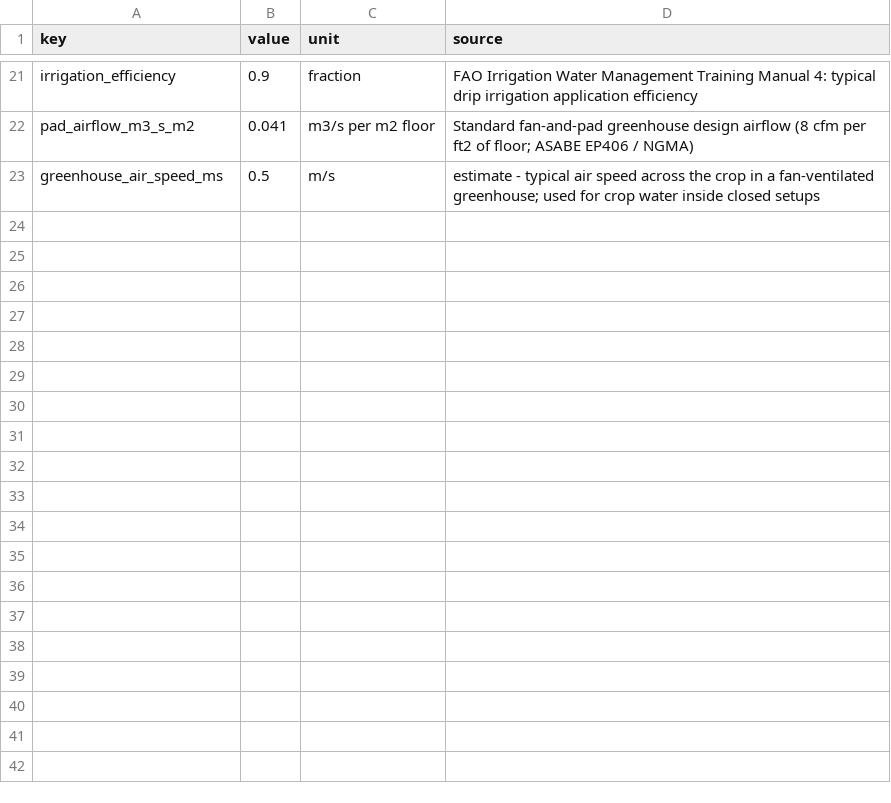
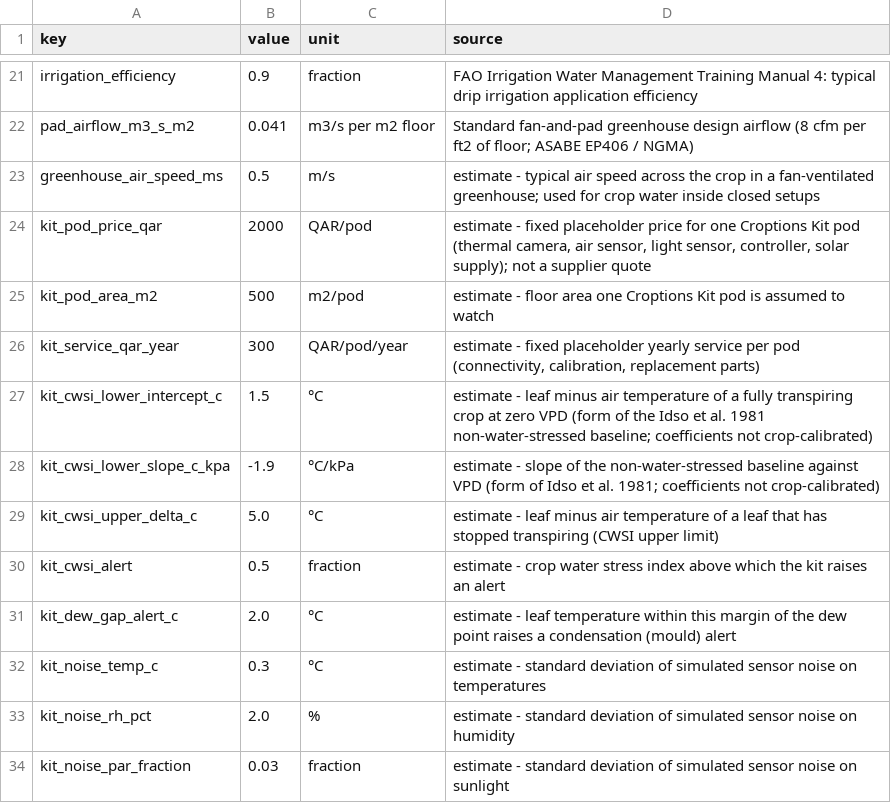
Before and after one commit to Jawad-23/RTE-Hack, a CSV file: data/settings.csv, drawn as a sheet; only a part is shown, gaps mark what is left out.

```diff
--- a/data/settings.csv
+++ b/data/settings.csv
@@ -23 +23,12 @@ pad_airflow_m3_s_m2,0.041,m3/s per m2 floor,Standard fan-and-pad greenhouse desi
 greenhouse_air_speed_ms,0.5,m/s,estimate - typical air speed across the crop in a fan-ventilated greenhouse; used for crop water inside closed setups
+kit_pod_price_qar,2000,QAR/pod,"estimate - fixed placeholder price for one Croptions Kit pod (thermal camera, air sensor, light sensor, controller, solar supply); not a supplier quote"
+kit_pod_area_m2,500,m2/pod,estimate - floor area one Croptions Kit pod is assumed to watch
+kit_service_qar_year,300,QAR/pod/year,"estimate - fixed placeholder yearly service per pod (connectivity, calibration, replacement parts)"
+kit_cwsi_lower_intercept_c,1.5,°C,"estimate - leaf minus air temperature of a fully transpiring crop at zero VPD (form of the Idso et al. 1981 non-water-stressed baseline; coefficients not crop-calibrated)"
+kit_cwsi_lower_slope_c_kpa,-1.9,°C/kPa,"estimate - slope of the non-water-stressed baseline against VPD (form of Idso et al. 1981; coefficients not crop-calibrated)"
+kit_cwsi_upper_delta_c,5.0,°C,"estimate - leaf minus air temperature of a leaf that has stopped transpiring (CWSI upper limit)"
+kit_cwsi_alert,0.5,fraction,estimate - crop water stress index above which the kit raises an alert
+kit_dew_gap_alert_c,2.0,°C,estimate - leaf temperature within this margin of the dew point raises a condensation (mould) alert
+kit_noise_temp_c,0.3,°C,estimate - standard deviation of simulated sensor noise on temperatures
+kit_noise_rh_pct,2.0,%,estimate - standard deviation of simulated sensor noise on humidity
+kit_noise_par_fraction,0.03,fraction,estimate - standard deviation of simulated sensor noise on sunlight
```
Also changed, not shown: 22 other files.
